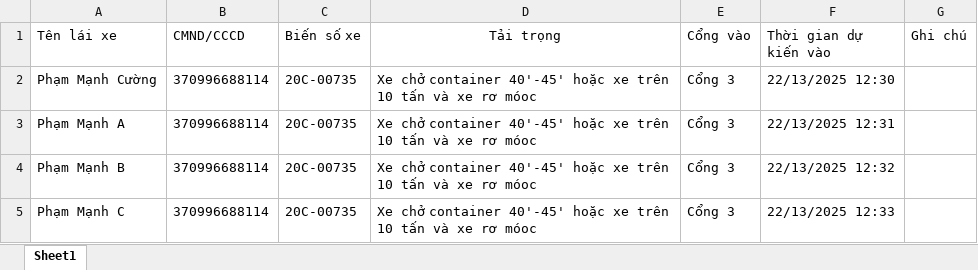
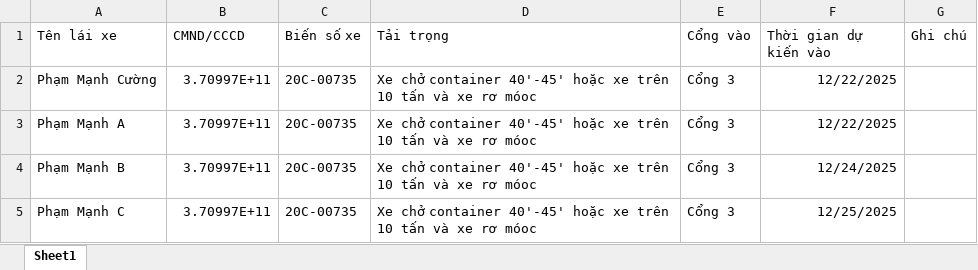
Before and after one commit to cuongpham2107/registration_asgl_port3, an Excel workbook: public/template.xlsx, sheet Sheet1, drawn as a sheet; values as stored, in another font and other column widths than the file's, no borders; the diff names each change by its address in the sheet, - before the commit and + after, or states it on an @@ line.

```diff
--- a/public/template.xlsx (sheet Sheet1)
+++ b/public/template.xlsx (sheet Sheet1)
-D1 alignment: center
+D1 alignment: left
-B2:B5 (CMND/CCCD): 370996688114
+B2:B5 (CMND/CCCD): 3.70997E+11
-F2 (Thời gian dự kiến vào): 22/13/2025 12:30
+F2 (Thời gian dự kiến vào): 12/22/2025
-F3 (Thời gian dự kiến vào): 22/13/2025 12:31
+F3 (Thời gian dự kiến vào): 12/22/2025
-F4 (Thời gian dự kiến vào): 22/13/2025 12:32
+F4 (Thời gian dự kiến vào): 12/24/2025
-F5 (Thời gian dự kiến vào): 22/13/2025 12:33
+F5 (Thời gian dự kiến vào): 12/25/2025
```
Also changed, not shown: 39 other files.
